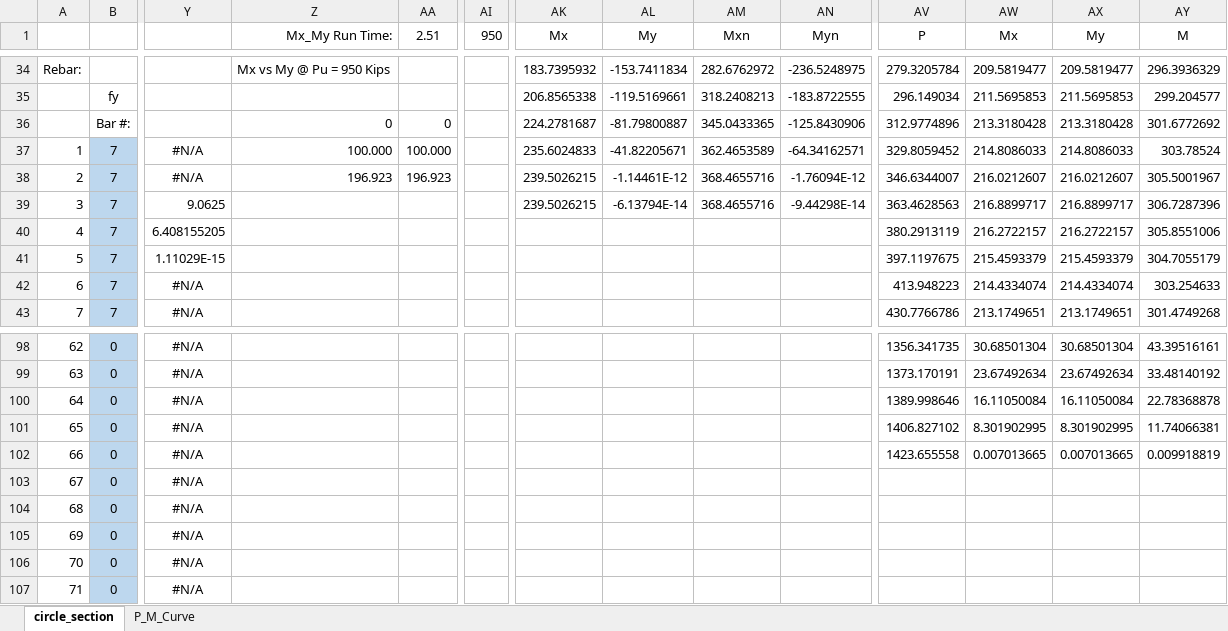
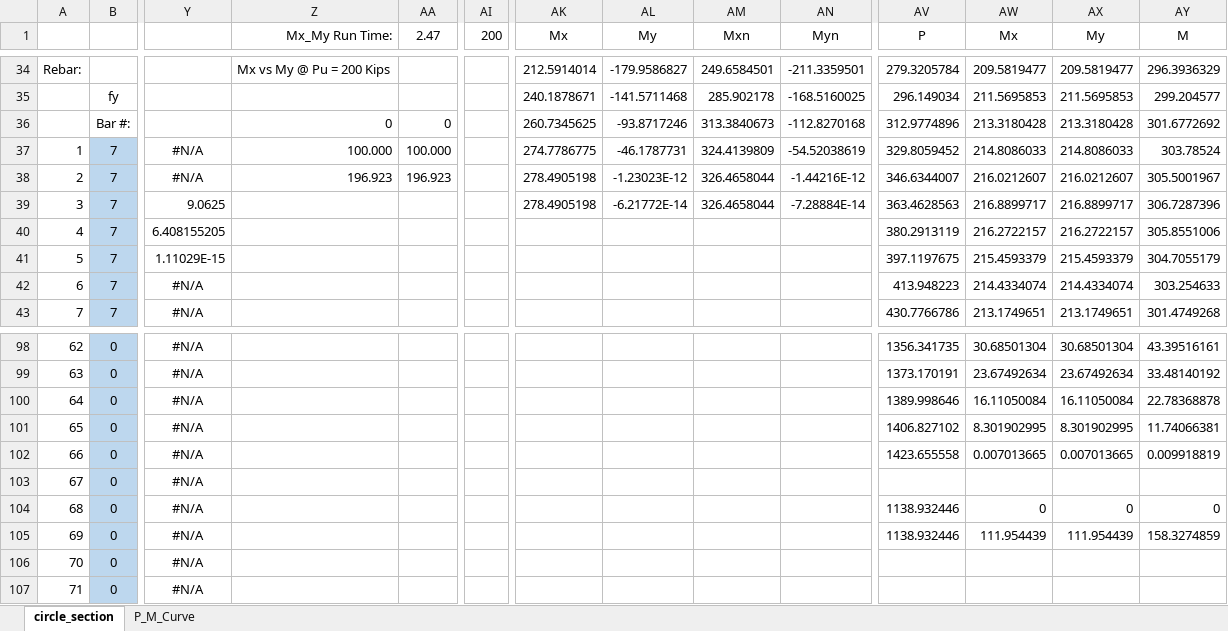
Before and after one commit to open-struct-engineer/Excel, an Excel workbook: 03-Concrete/03_Circular_Section_Analysis_MR.xlsm, sheet circle_section, drawn as a sheet; only a part is shown, gaps mark what is left out; values as stored, in another font and other column widths than the file's, no borders; charts and pictures not drawn; the diff covers the shown part only; the diff names each change by its address in the sheet, - before the commit and + after, or states it on an @@ line.

Commit message:
My Parabolic Correction and Min e line
- corrected the My formula for the parabolic curve
- added the Min eccentricity line to the P-M Curve

```diff
--- a/03-Concrete/03_Circular_Section_Analysis_MR.xlsm (sheet circle_section)
+++ b/03-Concrete/03_Circular_Section_Analysis_MR.xlsm (sheet circle_section)
-AA1: 2.51
+AA1: 2.47
-AI1: 950
+AI1: 200
-Z34 (Mx_My Run Time:): Mx vs My @ Pu = 950 Kips
+Z34 (Mx_My Run Time:): Mx vs My @ Pu = 200 Kips
-AK34 (Mx): 183.7395932
+AK34 (Mx): 212.5914014
-AL34 (My): -153.7411834
+AL34 (My): -179.9586827
-AM34 (Mxn): 282.6762972
+AM34 (Mxn): 249.6584501
-AN34 (Myn): -236.5248975
+AN34 (Myn): -211.3359501
-AK35 (Mx): 206.8565338
+AK35 (Mx): 240.1878671
-AL35 (My): -119.5169661
+AL35 (My): -141.5711468
-AM35 (Mxn): 318.2408213
+AM35 (Mxn): 285.902178
-AN35 (Myn): -183.8722555
+AN35 (Myn): -168.5160025
-AK36 (Mx): 224.2781687
+AK36 (Mx): 260.7345625
-AL36 (My): -81.79800887
+AL36 (My): -93.8717246
-AM36 (Mxn): 345.0433365
+AM36 (Mxn): 313.3840673
-AN36 (Myn): -125.8430906
+AN36 (Myn): -112.8270168
-AK37 (Mx): 235.6024833
+AK37 (Mx): 274.7786775
-AL37 (My): -41.82205671
+AL37 (My): -46.1787731
-AM37 (Mxn): 362.4653589
+AM37 (Mxn): 324.4139809
-AN37 (Myn): -64.34162571
+AN37 (Myn): -54.52038619
-AK38:AK39 (Mx): 239.5026215
+AK38:AK39 (Mx): 278.4905198
-AL38 (My): -1.14461E-12
+AL38 (My): -1.23023E-12
-AM38:AM39 (Mxn): 368.4655716
+AM38:AM39 (Mxn): 326.4658044
-AN38 (Myn): -1.76094E-12
+AN38 (Myn): -1.44216E-12
-AL39 (My): -6.13794E-14
+AL39 (My): -6.21772E-14
-AN39 (Myn): -9.44298E-14
+AN39 (Myn): -7.28884E-14
-AV104:AV105 (P): (empty)
+AV104:AV105 (P): 1138.932446
-AW104 (Mx): (empty)
+AW104 (Mx): 0
-AX104 (My): (empty)
+AX104 (My): 0
-AY104 (M): (empty)
+AY104 (M): 0
-AW105 (Mx): (empty)
+AW105 (Mx): 111.954439
-AX105 (My): (empty)
+AX105 (My): 111.954439
-AY105 (M): (empty)
+AY105 (M): 158.3274859
```
Also changed, not shown: 134 edited cells elsewhere in this sheet, charts or pictures.
